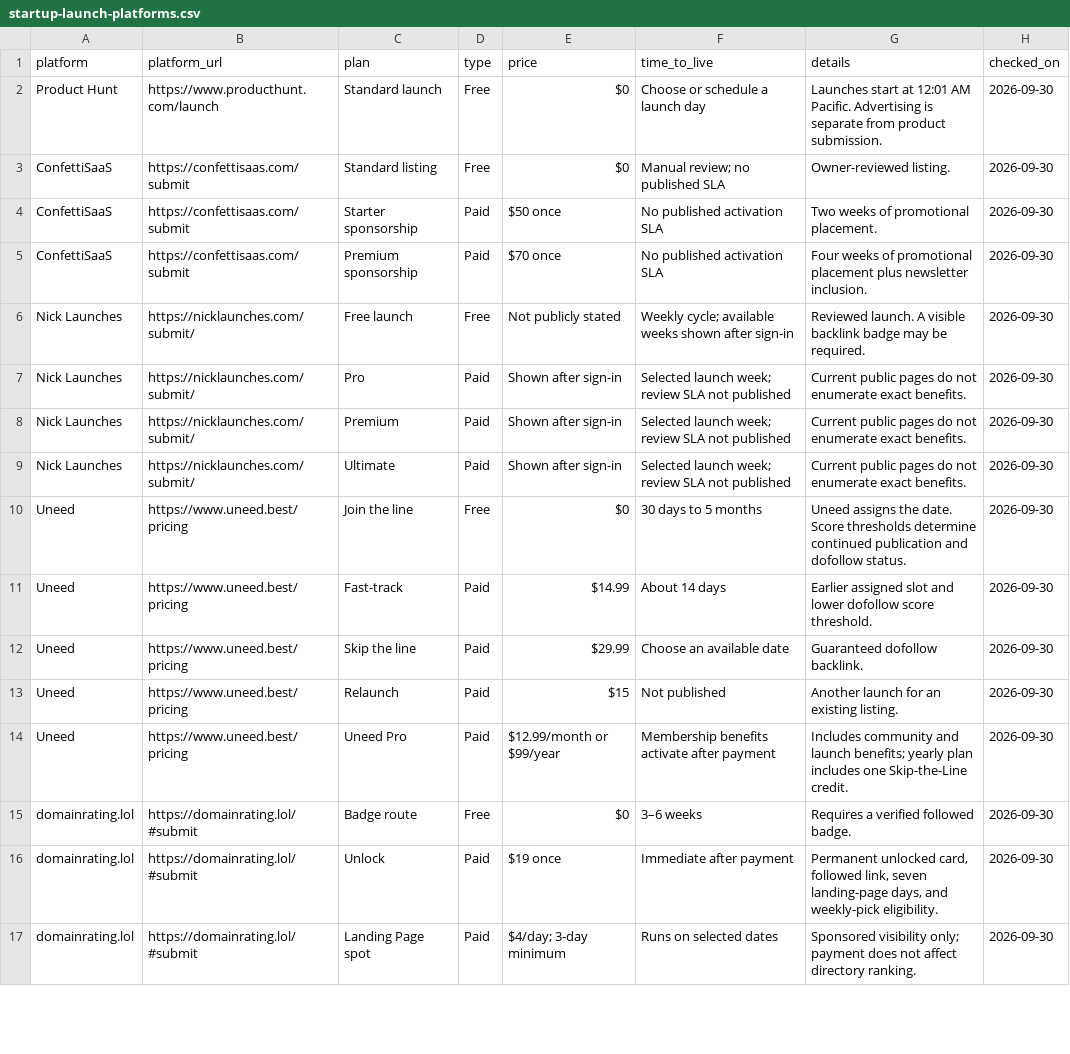
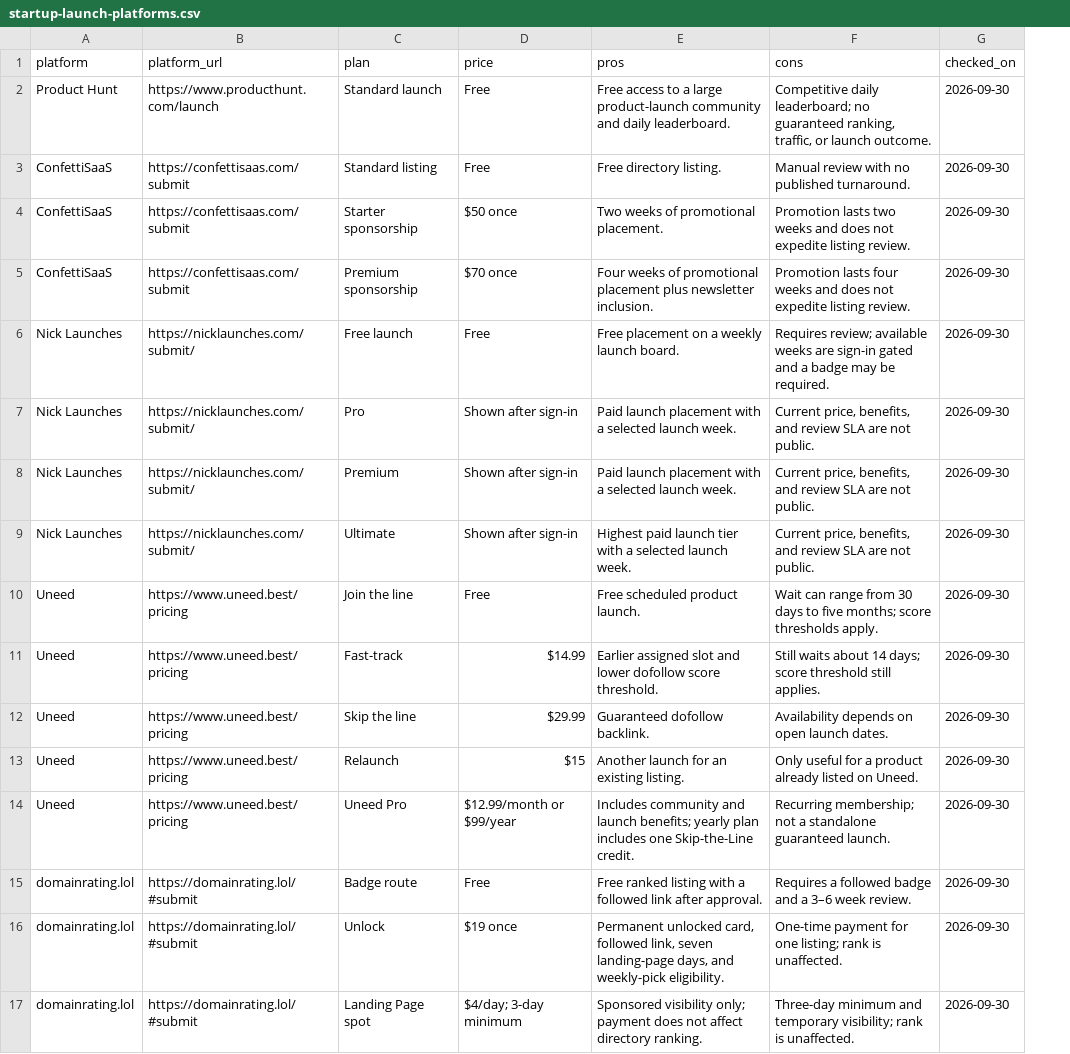
Before and after one commit to akshitkrnagpal/where-to-launch-your-startup, a CSV file: startup-launch-platforms.csv, drawn as a sheet; only a part is shown; removed rows and columns are numbered as before the commit, all else as after; the diff covers the shown part only; the diff names each change by its address in the sheet, - before the commit and + after, or states it on an @@ line.

Commit message:
docs: simplify pricing table with pros and cons

```diff
--- a/startup-launch-platforms.csv
+++ b/startup-launch-platforms.csv
-column D (type), rows 2-17: Free | Free | Paid | Paid | Free | Paid | Paid | Paid | Free | Paid | Paid | Paid | Paid | Free | Paid | Paid
-column F (time_to_live), rows 2-17: Choose or schedule a launch day | Manual review; no published SLA | No published activation SLA | No published activation SLA | Weekly cycle; available weeks shown after sign-in | Selected launch week; review SLA not published | Selected launch week; review SLA not published | Selected launch week; review SLA not published | 30 days to 5 months | About 14 days | Choose an available date | Not published | Membership benefits activate after payment | 3–6 weeks | Immediate after payment | Runs on selected dates
+column F (cons), rows 2-17: Competitive daily leaderboard; no guaranteed ranking, traffic, or launch outcome. | Manual review with no published turnaround. | Promotion lasts two weeks and does not expedite listing review. | Promotion lasts four weeks and does not expedite listing review. | Requires review; available weeks are sign-in gated and a badge may be required. | Current price, benefits, and review SLA are not public. | Current price, benefits, and review SLA are not public. | Current price, benefits, and review SLA are not public. | Wait can range from 30 days to five months; score thresholds apply. | Still waits about 14 days; score threshold still applies. | Availability depends on open launch dates. | Only useful for a product already listed on Uneed. | Recurring membership; not a standalone guaranteed launch. | Requires a followed badge and a 3–6 week review. | One-time payment for one listing; rank is unaffected. | Three-day minimum and temporary visibility; rank is unaffected.
-E1: details
+E1: pros
-D2:D3 (price): $0
+D2:D3 (price): Free
-E2 (pros): Launches start at 12:01 AM Pacific. Advertising is separate from product submission.
+E2 (pros): Free access to a large product-launch community and daily leaderboard.
-E3 (pros): Owner-reviewed listing.
+E3 (pros): Free directory listing.
-D6 (price): Not publicly stated
+D6 (price): Free
-E6 (pros): Reviewed launch. A visible backlink badge may be required.
+E6 (pros): Free placement on a weekly launch board.
-E7:E8 (pros): Current public pages do not enumerate exact benefits.
+E7:E8 (pros): Paid launch placement with a selected launch week.
-E9 (pros): Current public pages do not enumerate exact benefits.
+E9 (pros): Highest paid launch tier with a selected launch week.
-D10 (price): $0
+D10 (price): Free
-E10 (pros): Uneed assigns the date. Score thresholds determine continued publication and dofollow status.
+E10 (pros): Free scheduled product launch.
-D15 (price): $0
+D15 (price): Free
-E15 (pros): Requires a verified followed badge.
+E15 (pros): Free ranked listing with a followed link after approval.
```
Also changed, not shown: 21 edited cells elsewhere in this file, 1 other file.
